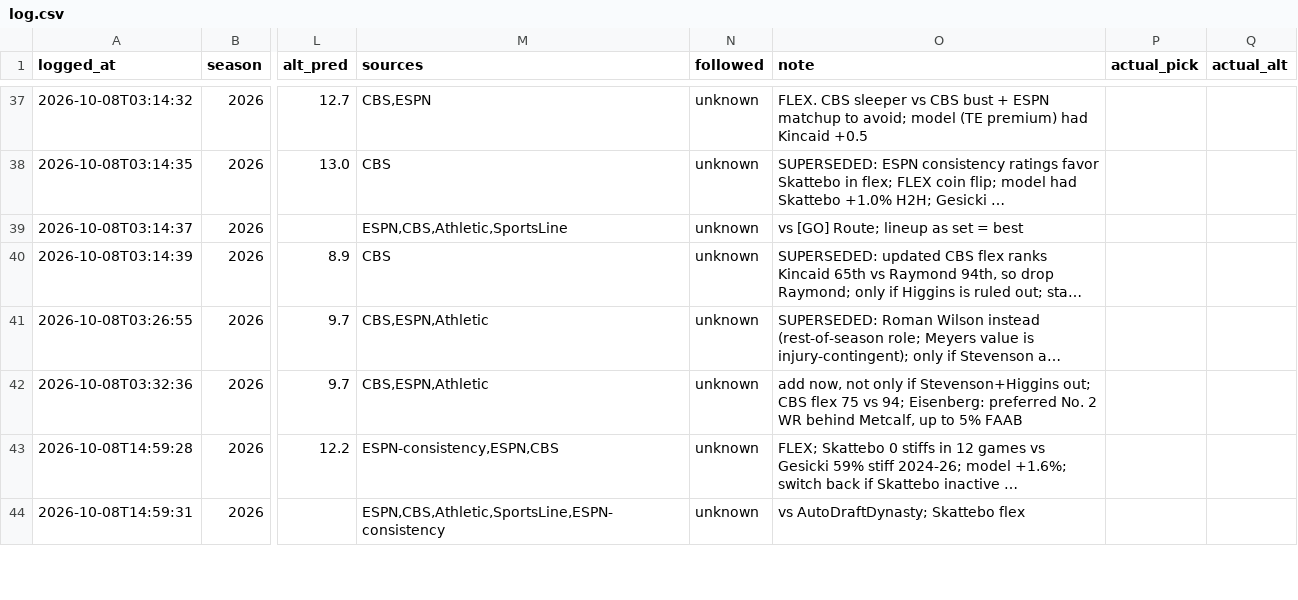
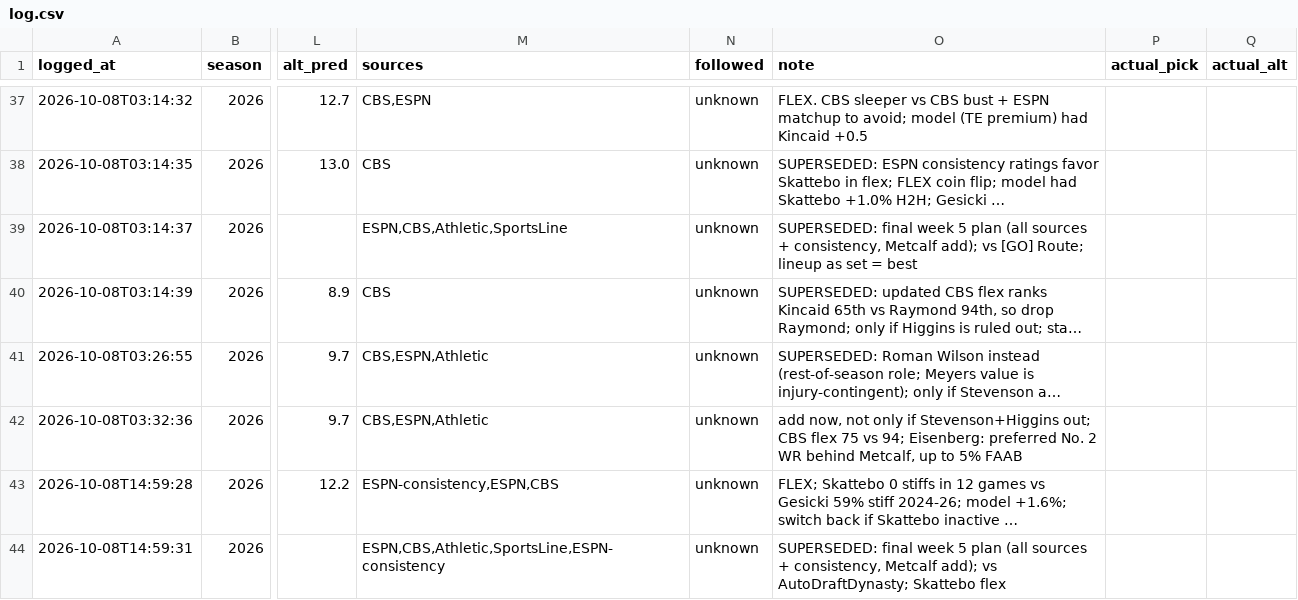
Before and after one commit to ChrisCioffi/Claude-fantasy-recapper, a CSV file: predictions/log.csv, drawn as a sheet; only a part is shown, gaps mark what is left out; long unchanged cells end in …; the diff covers the shown part only; the diff names each change by its address in the sheet, - before the commit and + after, or states it on an @@ line.

```diff
--- a/predictions/log.csv
+++ b/predictions/log.csv
-O39 (note): vs [GO]…
+O39 (note): SUPERSEDED: final week 5 plan (all sources + consistency, Metcalf add); vs [GO]…
-O44 (note): vs AutoDraftDynasty;…
+O44 (note): SUPERSEDED: final week 5 plan (all sources + consistency, Metcalf add); vs AutoDraftDynasty;…
```
Also changed, not shown: 5 added rows and 1 edited cell elsewhere in this file.
